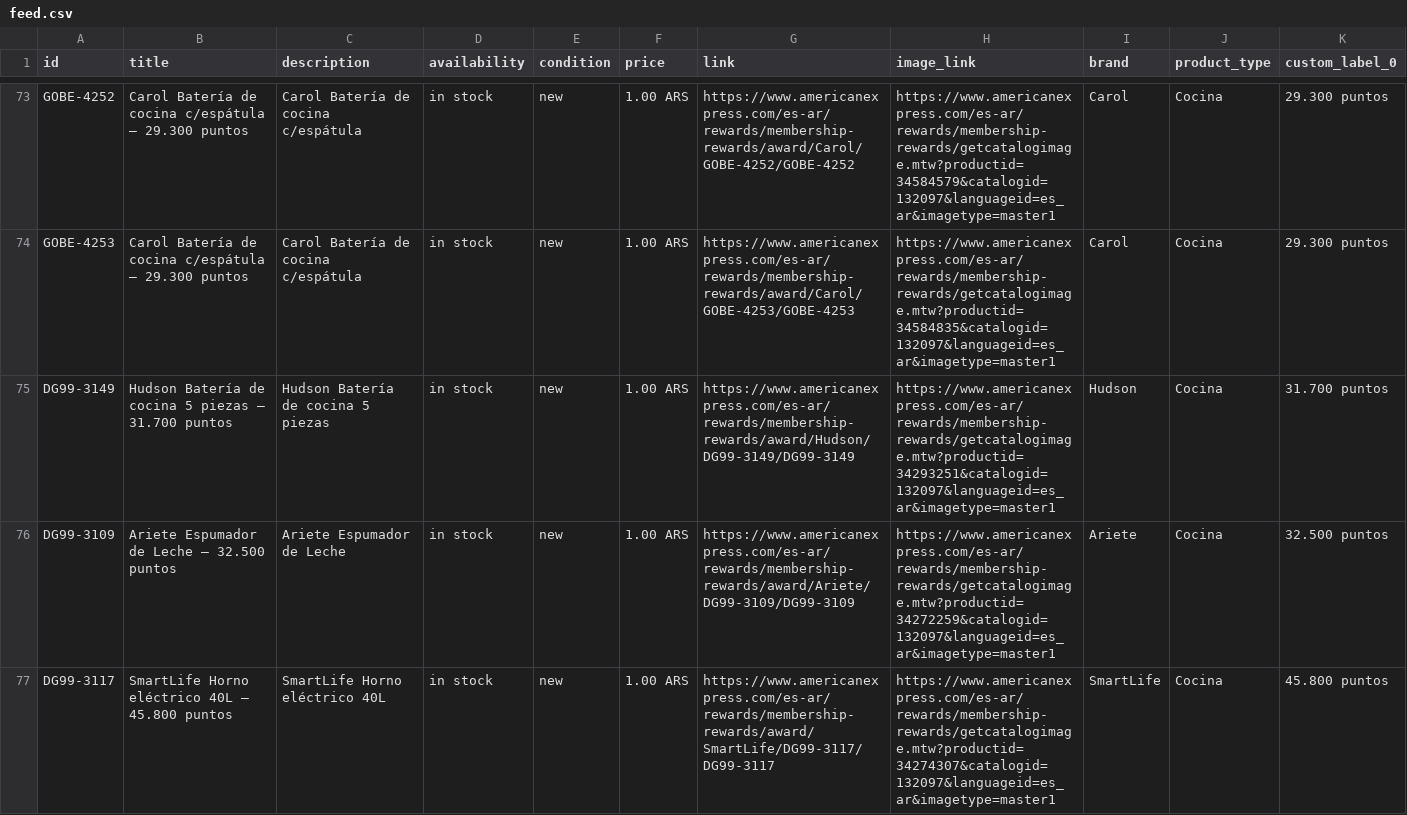
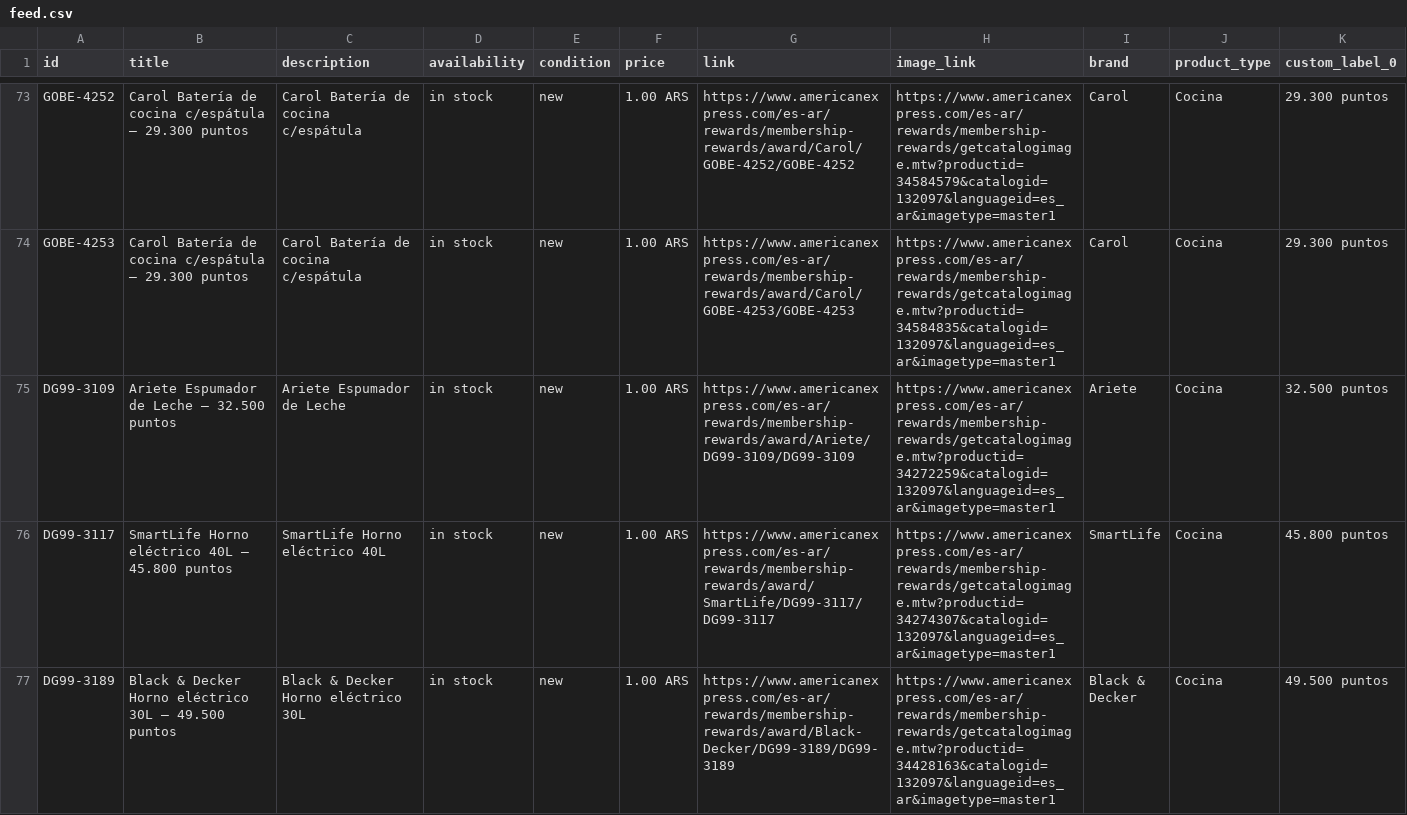
Before and after one commit to bernibureau/mr-catalogo-meta-feed, a CSV file: docs/feed.csv, drawn as a sheet; only a part is shown, gaps mark what is left out; the shorter side is filled out with more unchanged rows; the diff names each change by its address in the sheet, - before the commit and + after, or states it on an @@ line.

Commit message:
feed: refresh 2026-08-17

```diff
--- a/docs/feed.csv
+++ b/docs/feed.csv
-row 75: DG99-3149 | Hudson Batería de cocina 5 piezas — 31.700 puntos | Hudson Batería de cocina 5 piezas | in stock | new | 1.00 ARS | https://www.americanexpress.com/es-ar/rewards/membership-rewards/award/Hudson/DG99-3149/DG99-3149 | https://www.americanexpress.com/es-ar/rewards/membership-rewards/getcatalogimage.mtw?productid=34293251&catalogid=132097&languageid=es_ar&imagetype=master1 | Hudson | Cocina | 31.700 puntos
```
Also changed, not shown: 1 other file.
